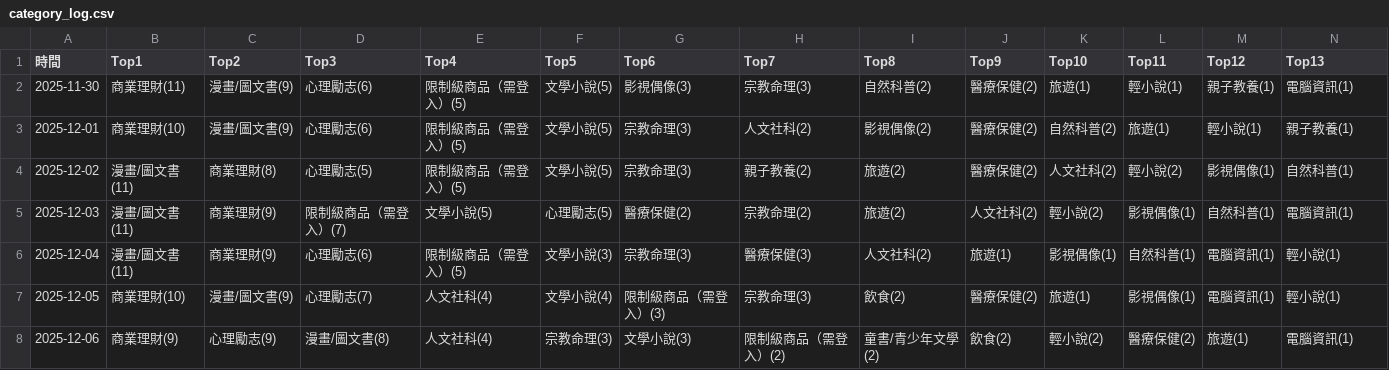
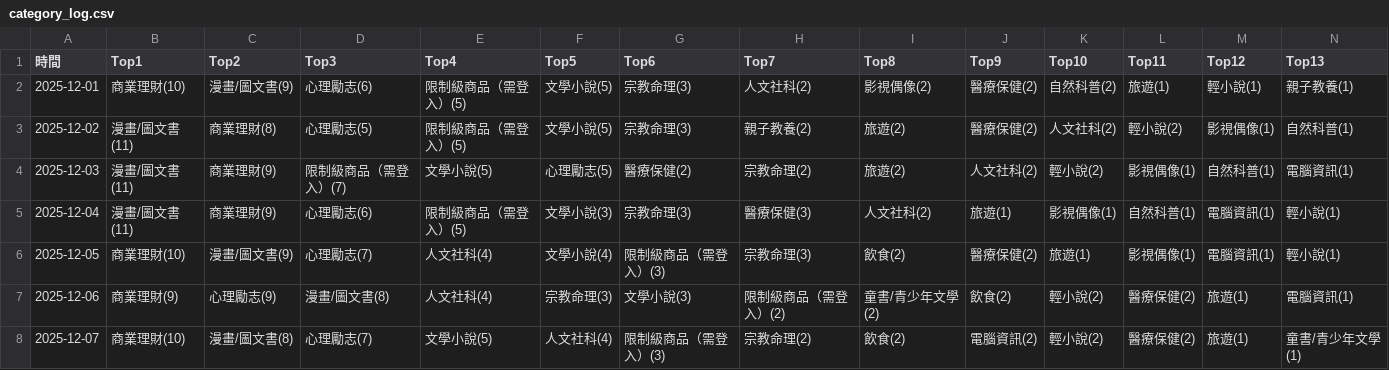
Before and after one commit to allenwhitewho/open_platform_final_project, a CSV file: category_log.csv, drawn as a sheet; only a part is shown; removed rows and columns are numbered as before the commit, all else as after; rows hold the shown columns only; the diff names each change by its address in the sheet, - before the commit and + after, or states it on an @@ line.

```diff
--- a/category_log.csv
+++ b/category_log.csv
-row 2: 2025-11-30 | 商業理財(11) | 漫畫/圖文書(9) | 心理勵志(6) | 限制級商品（需登入）(5) | 文學小說(5) | 影視偶像(3) | 宗教命理(3) | 自然科普(2) | 醫療保健(2) | 旅遊(1) | 輕小說(1) | 親子教養(1) | 電腦資訊(1)
+row 8: 2025-12-07 | 商業理財(10) | 漫畫/圖文書(8) | 心理勵志(7) | 文學小說(5) | 人文社科(4) | 限制級商品（需登入）(3) | 宗教命理(2) | 飲食(2) | 電腦資訊(2) | 輕小說(2) | 醫療保健(2) | 旅遊(1) | 童書/青少年文學(1)
```
Also changed, not shown: history.csv, static.csv, 6 other files.
